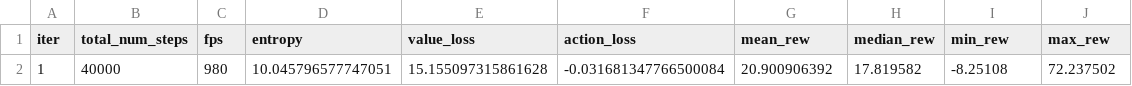
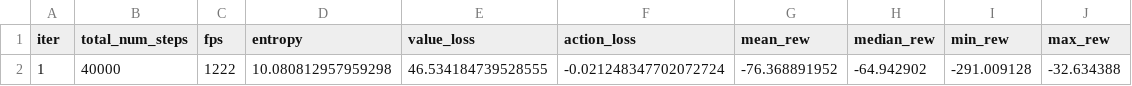
Before and after one commit to yunifuchioka/SteppingStone, a CSV file: progress.csv, drawn as a sheet.

```diff
--- a/progress.csv
+++ b/progress.csv
@@ -1,2 +1,2 @@
 iter,total_num_steps,fps,entropy,value_loss,action_loss,mean_rew,median_rew,min_rew,max_rew
-1,40000,980,10.045796577747051,15.155097315861628,-0.031681347766500084,20.900906392,17.819582,-8.25108,72.237502
+1,40000,1222,10.080812957959298,46.534184739528555,-0.021248347702072724,-76.368891952,-64.942902,-291.009128,-32.634388
```
Also changed, not shown: 15 other files.
